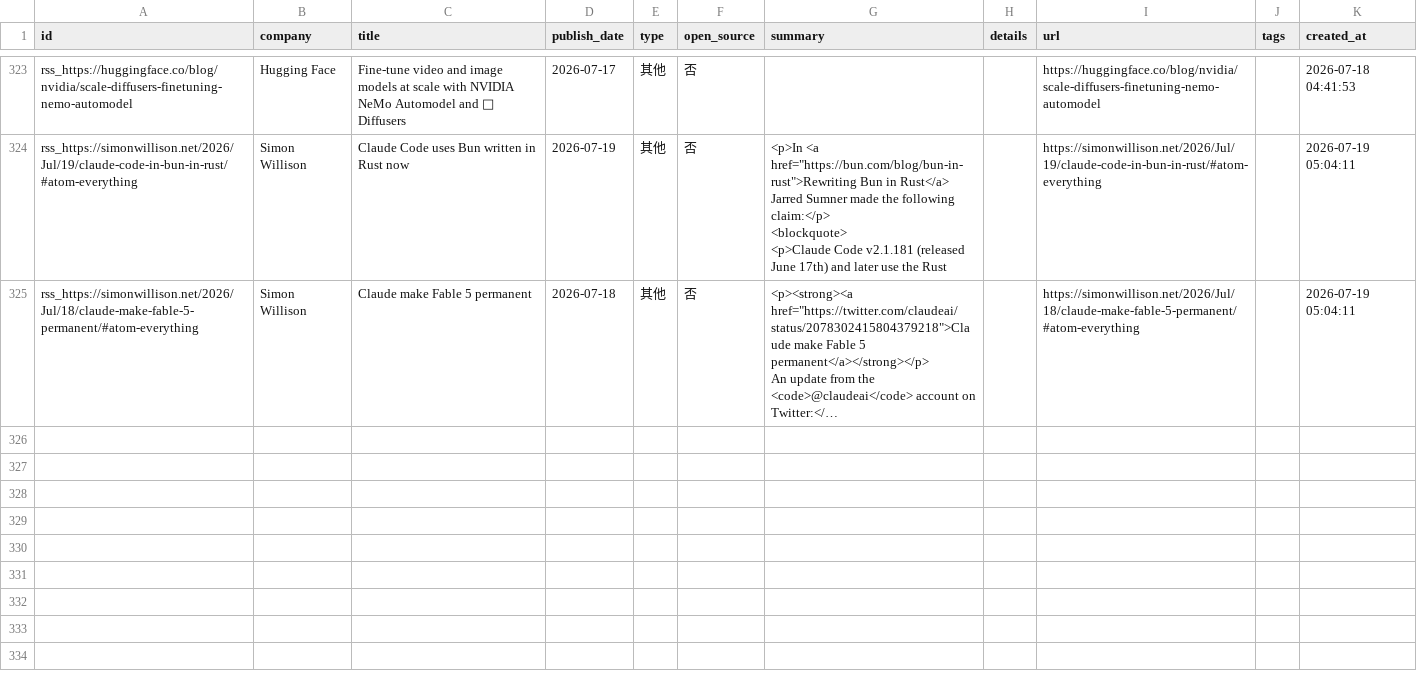
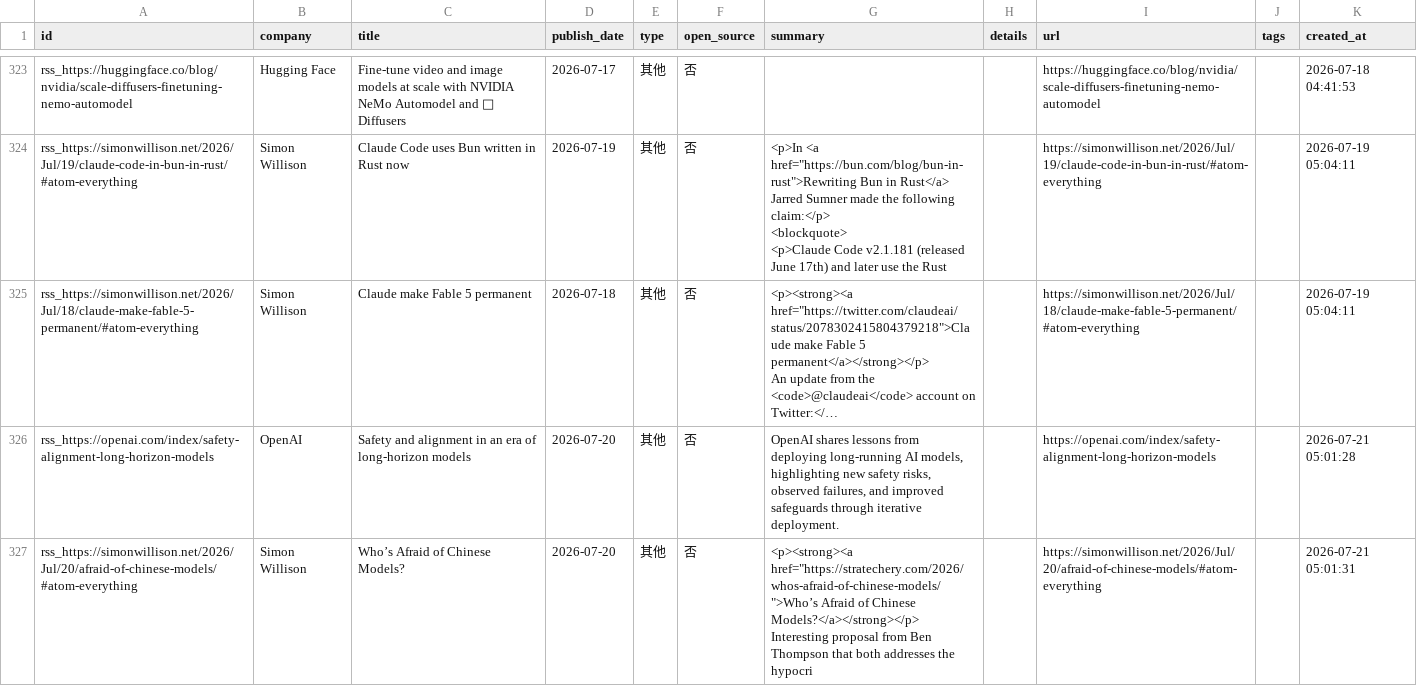
Before and after one commit to nottobeaproblem/github-trend-monitor, a CSV file: data/company_releases.csv, drawn as a sheet; only a part is shown, gaps mark what is left out; long unchanged cells end in …; ↵ is a line break in a cell; the diff names each change by its address in the sheet, - before the commit and + after, or states it on an @@ line.

```diff
--- a/data/company_releases.csv
+++ b/data/company_releases.csv
+row 326: rss_https://openai.com/index/safety-alignment-long-horizon-models | OpenAI | Safety and alignment in an era of long-horizon models | 2026-07-20 | 其他 | 否 | OpenAI shares lessons from deploying long-running AI models, highlighting new safety risks, observed failures, and improved safeguards through iterative deployment. |  | https://openai.com/index/safety-alignment-long-horizon-models |  | 2026-07-21 05:01:28
+row 327: rss_https://simonwillison.net/2026/Jul/20/afraid-of-chinese-models/#atom-everything | Simon Willison | Who’s Afraid of Chinese Models? | 2026-07-20 | 其他 | 否 | <p><strong><a href="https://stratechery.com/2026/whos-afraid-of-chinese-models/">Who’s Afraid of Chinese Models?</a></strong></p> ↵ Interesting proposal from Ben Thompson that both addresses the hypocri |  | https://simonwillison.net/2026/Jul/20/afraid-of-chinese-models/#atom-everything |  | 2026-07-21 05:01:31
```
Also changed, not shown: 6 other files.
